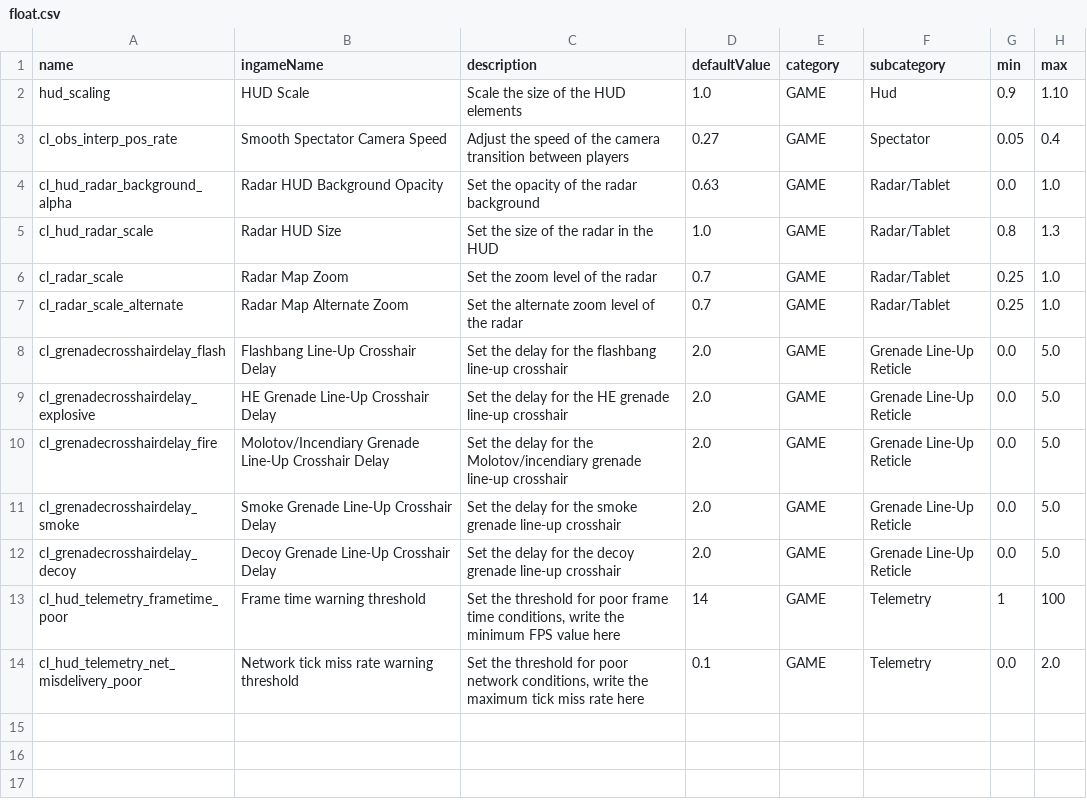
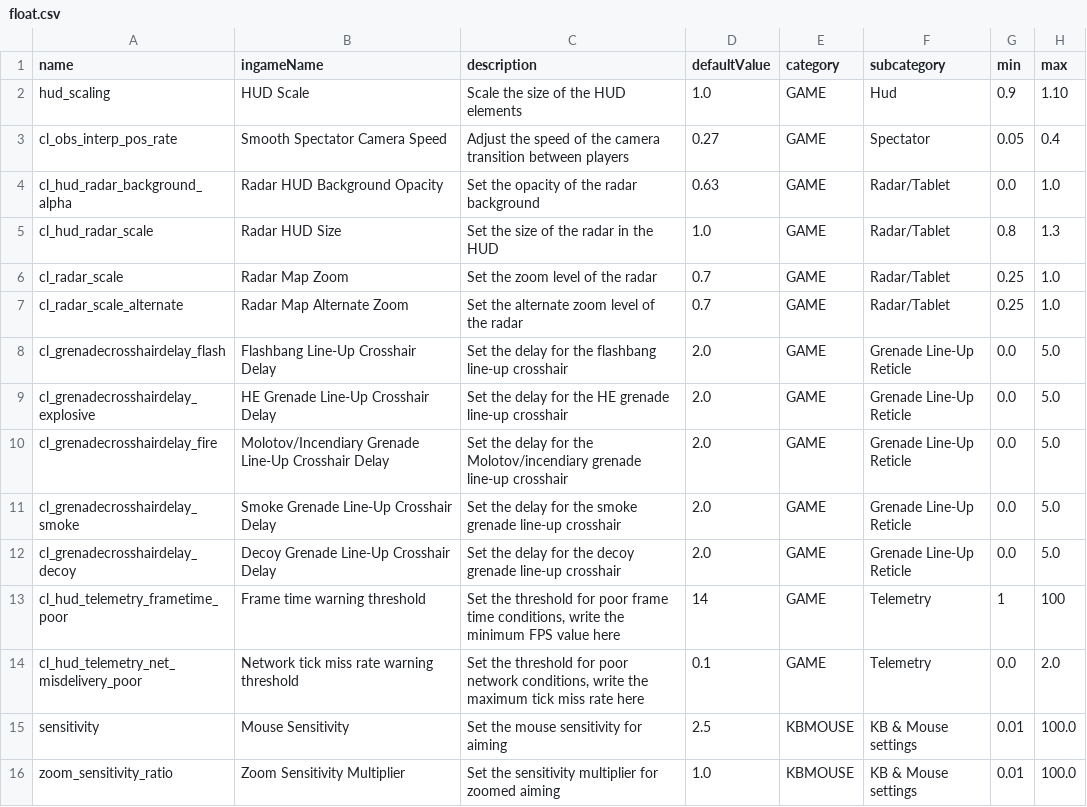
Before and after one commit to buquerindev/CS2BindGeneratorUnity, a CSV file: Python/src/float.csv, drawn as a sheet; the diff names each change by its address in the sheet, - before the commit and + after, or states it on an @@ line.

```diff
--- a/Python/src/float.csv
+++ b/Python/src/float.csv
+row 15: sensitivity | Mouse Sensitivity | Set the mouse sensitivity for aiming | 2.5 | KBMOUSE | KB & Mouse settings | 0.01 | 100.0
+row 16: zoom_sensitivity_ratio | Zoom Sensitivity Multiplier | Set the sensitivity multiplier for zoomed aiming | 1.0 | KBMOUSE | KB & Mouse settings | 0.01 | 100.0
```
Also changed, not shown: Python/src/binds.csv, Python/src/bool.csv, 21 other files.
